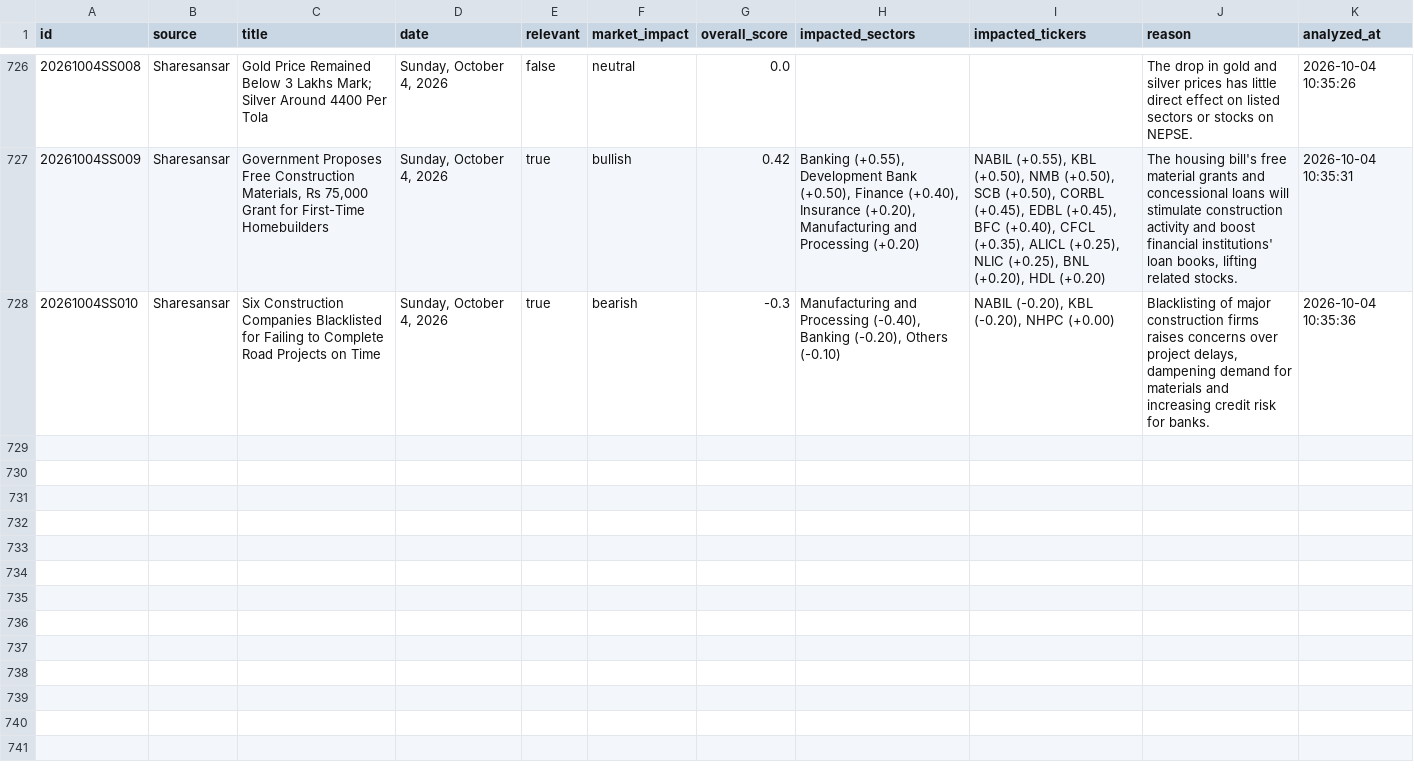
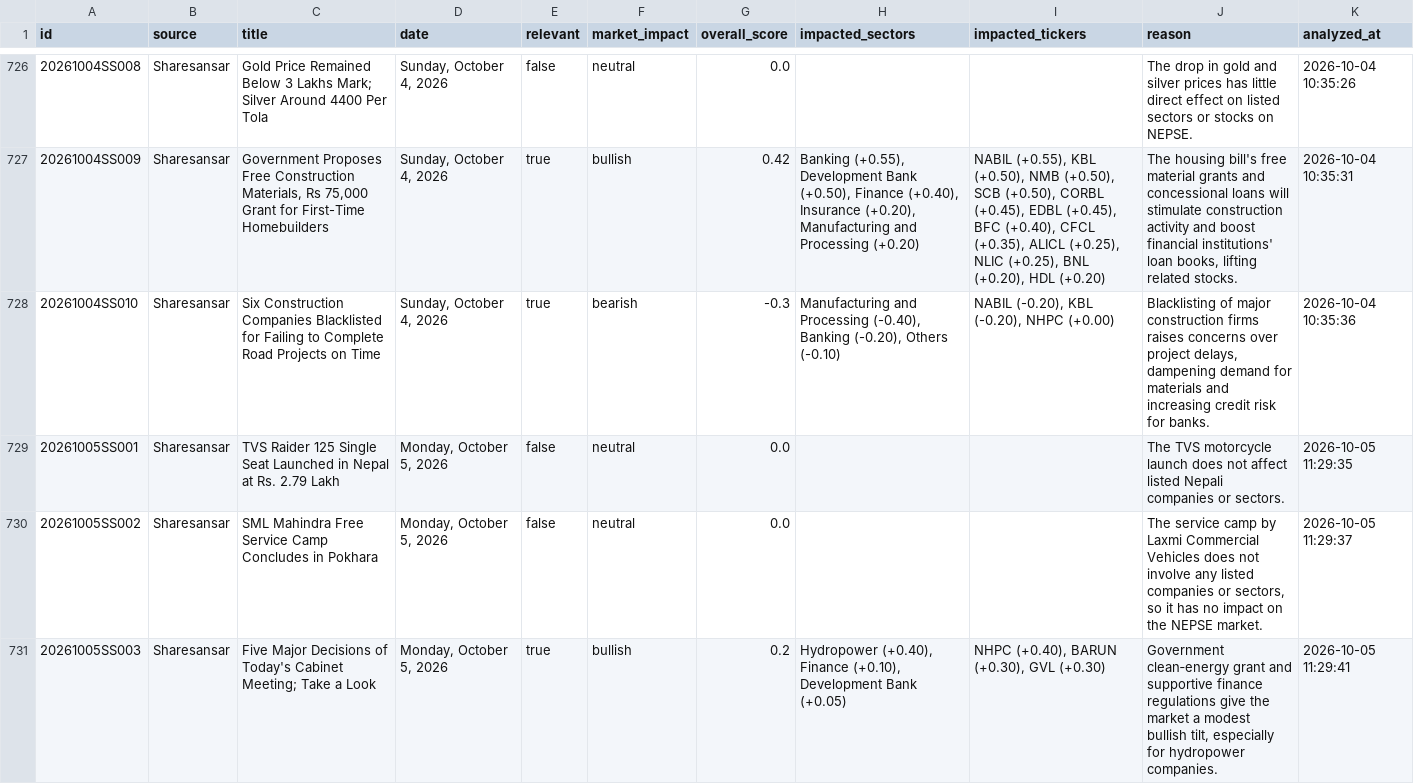
Before and after one commit to satyenraj/nepse-stock, a CSV file: data/nepal_stock_analysis.csv, drawn as a sheet; only a part is shown, gaps mark what is left out; the diff covers the shown part only; the diff names each change by its address in the sheet, - before the commit and + after, or states it on an @@ line.

```diff
--- a/data/nepal_stock_analysis.csv
+++ b/data/nepal_stock_analysis.csv
+row 729: 20261005SS001 | Sharesansar | TVS Raider 125 Single Seat Launched in Nepal at Rs. 2.79 Lakh | Monday, October 5, 2026 | false | neutral | 0.0 |  |  | The TVS motorcycle launch does not affect listed Nepali companies or sectors. | 2026-10-05 11:29:35
+row 730: 20261005SS002 | Sharesansar | SML Mahindra Free Service Camp Concludes in Pokhara | Monday, October 5, 2026 | false | neutral | 0.0 |  |  | The service camp by Laxmi Commercial Vehicles does not involve any listed companies or sectors, so it has no impact on the NEPSE market. | 2026-10-05 11:29:37
+row 731: 20261005SS003 | Sharesansar | Five Major Decisions of Today's Cabinet Meeting; Take a Look | Monday, October 5, 2026 | true | bullish | 0.2 | Hydropower (+0.40), Finance (+0.10), Development Bank (+0.05) | NHPC (+0.40), BARUN (+0.30), GVL (+0.30) | Government clean‑energy grant and supportive finance regulations give the market a modest bullish tilt, especially for hydropower companies. | 2026-10-05 11:29:41
```
Also changed, not shown: 7 added rows elsewhere in this file, 1 other file.
